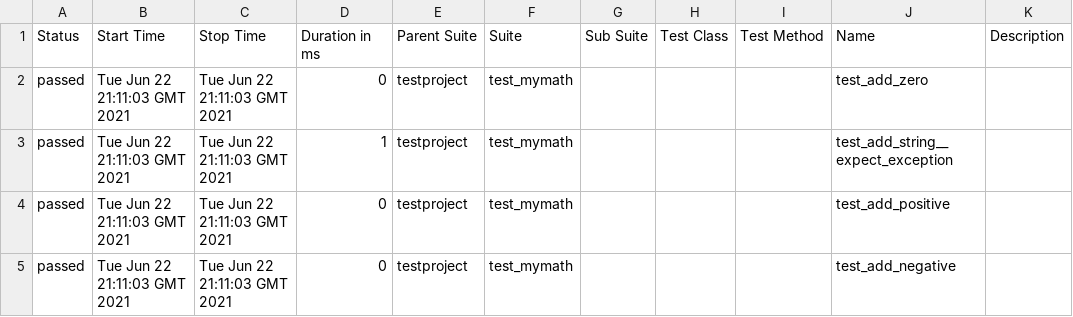
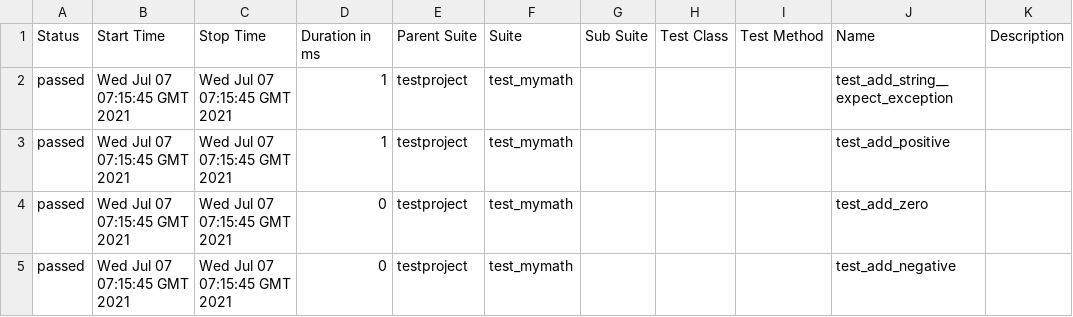
Before and after one commit to sirokeszter/selenium-py-peldatar, a CSV file: 29/data/suites.csv, drawn as a sheet.

```diff
--- a/29/data/suites.csv
+++ b/29/data/suites.csv
@@ -1,5 +1,5 @@
 "Status","Start Time","Stop Time","Duration in ms","Parent Suite","Suite","Sub Suite","Test Class","Test Method","Name","Description"
-"passed","Tue Jun 22 21:11:03 GMT 2021","Tue Jun 22 21:11:03 GMT 2021","0","testproject","test_mymath","","","","test_add_zero",""
-"passed","Tue Jun 22 21:11:03 GMT 2021","Tue Jun 22 21:11:03 GMT 2021","1","testproject","test_mymath","","","","test_add_string__expect_exception",""
-"passed","Tue Jun 22 21:11:03 GMT 2021","Tue Jun 22 21:11:03 GMT 2021","0","testproject","test_mymath","","","","test_add_positive",""
-"passed","Tue Jun 22 21:11:03 GMT 2021","Tue Jun 22 21:11:03 GMT 2021","0","testproject","test_mymath","","","","test_add_negative",""
+"passed","Wed Jul 07 07:15:45 GMT 2021","Wed Jul 07 07:15:45 GMT 2021","1","testproject","test_mymath","","","","test_add_string__expect_exception",""
+"passed","Wed Jul 07 07:15:45 GMT 2021","Wed Jul 07 07:15:45 GMT 2021","1","testproject","test_mymath","","","","test_add_positive",""
+"passed","Wed Jul 07 07:15:45 GMT 2021","Wed Jul 07 07:15:45 GMT 2021","0","testproject","test_mymath","","","","test_add_zero",""
+"passed","Wed Jul 07 07:15:45 GMT 2021","Wed Jul 07 07:15:45 GMT 2021","0","testproject","test_mymath","","","","test_add_negative",""
```
Also changed, not shown: 34 other files.
